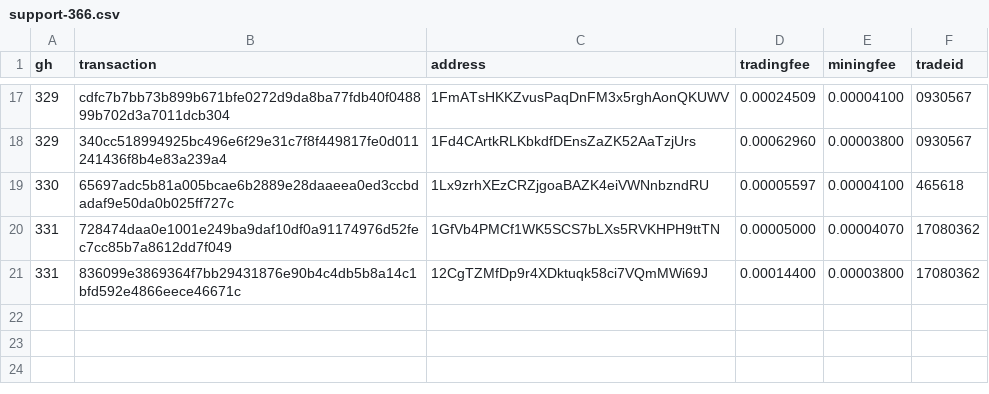
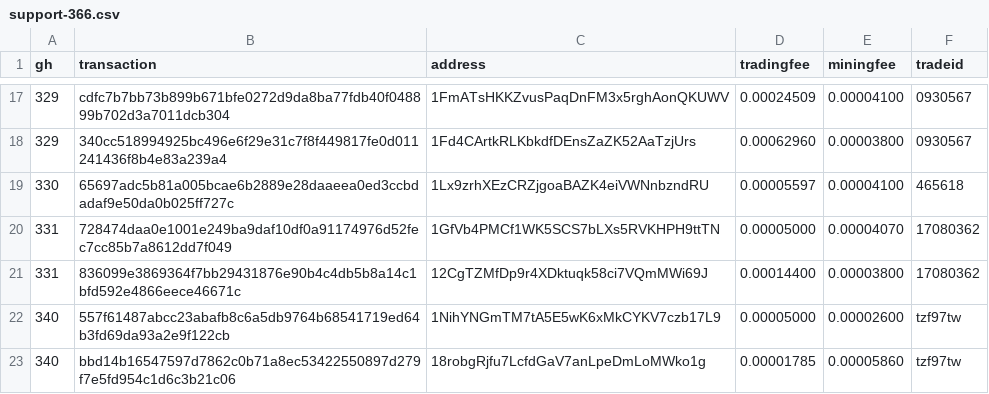
Before and after one commit to bisq-network/support, a CSV file: support-366.csv, drawn as a sheet; only a part is shown, gaps mark what is left out; the diff names each change by its address in the sheet, - before the commit and + after, or states it on an @@ line.

Commit message:
Add txns for fee reimbursement #340

```diff
--- a/support-366.csv
+++ b/support-366.csv
+row 22: 340 | 557f61487abcc23abafb8c6a5db9764b68541719ed64b3fd69da93a2e9f122cb | 1NihYNGmTM7tA5E5wK6xMkCYKV7czb17L9 | 0.00005000 | 0.00002600 | tzf97tw
+row 23: 340 | bbd14b16547597d7862c0b71a8ec53422550897d279f7e5fd954c1d6c3b21c06 | 18robgRjfu7LcfdGaV7anLpeDmLoMWko1g | 0.00001785 | 0.00005860 | tzf97tw
```
